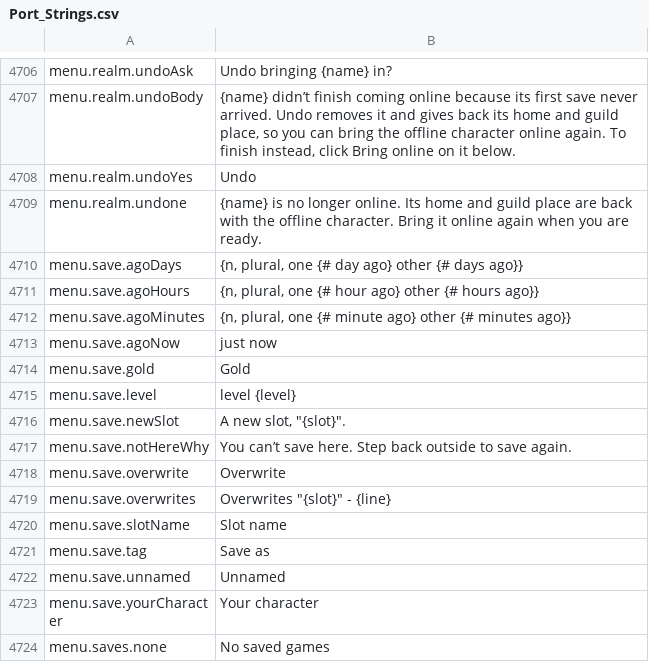
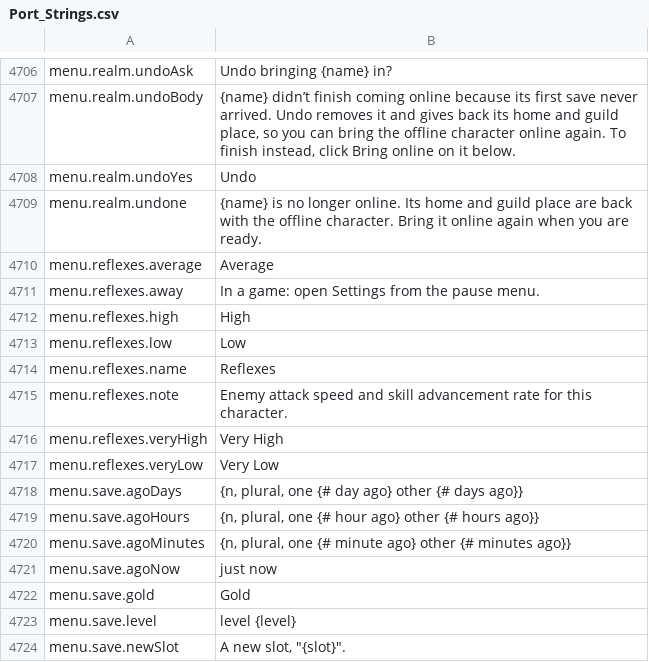
Before and after one commit to Lattymoy/daggerfall-js-source, a CSV file: locales/en/Port_Strings.csv, drawn as a sheet; only a part is shown, gaps mark what is left out; the shorter side is filled out with more unchanged rows; the diff names each change by its address in the sheet, - before the commit and + after, or states it on an @@ line.

```diff
--- a/locales/en/Port_Strings.csv
+++ b/locales/en/Port_Strings.csv
+row 4710: menu.reflexes.average | Average
+row 4711: menu.reflexes.away | In a game: open Settings from the pause menu.
+row 4712: menu.reflexes.high | High
+row 4713: menu.reflexes.low | Low
+row 4714: menu.reflexes.name | Reflexes
+row 4715: menu.reflexes.note | Enemy attack speed and skill advancement rate for this character.
+row 4716: menu.reflexes.veryHigh | Very High
+row 4717: menu.reflexes.veryLow | Very Low
```
Also changed, not shown: locales/ru/Port_Strings.csv, 3 other files.
